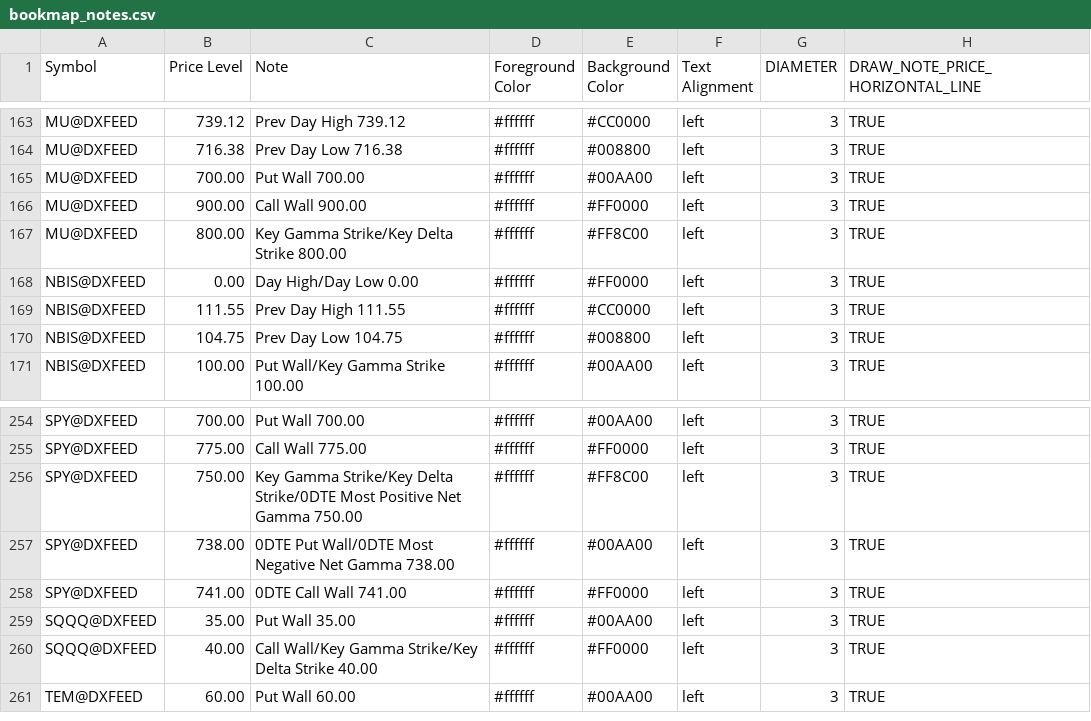
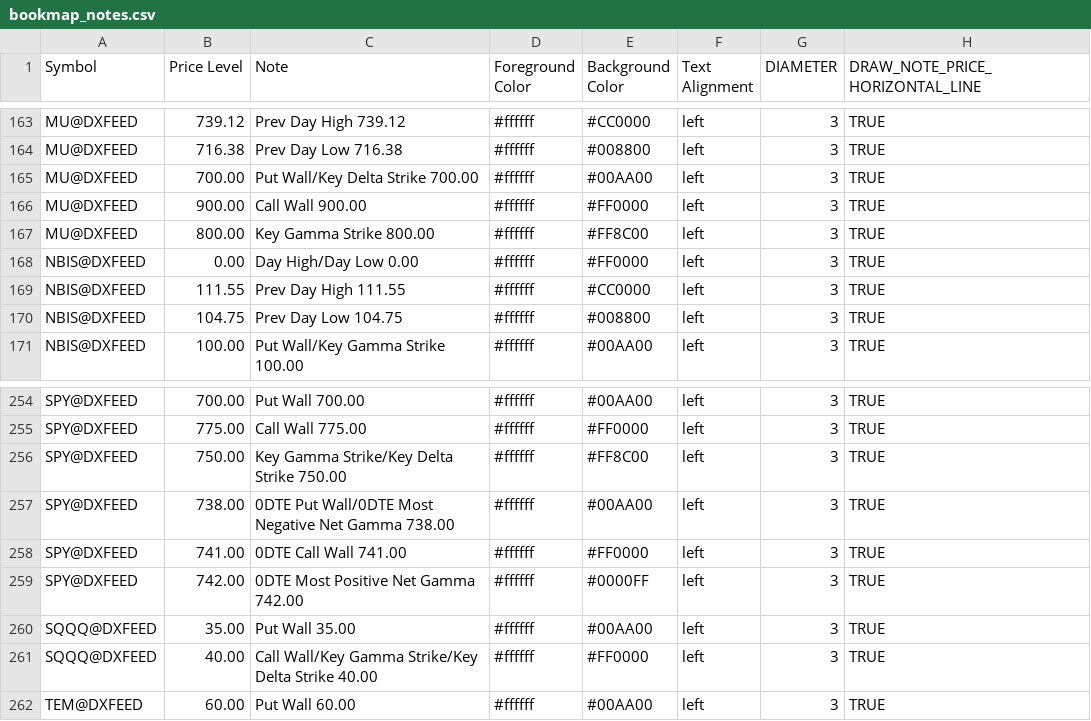
Before and after one commit to marciogmorales/toolbox, a CSV file: bookmap_notes.csv, drawn as a sheet; only a part is shown, gaps mark what is left out.

Commit message:
chore: update bookmap notes (2026-11-17T12:54:31.594Z)

```diff
--- a/bookmap_notes.csv
+++ b/bookmap_notes.csv
@@ -164,5 +164,5 @@ MU@DXFEED,739.12,Prev Day High 739.12,#ffffff,#CC0000,left,3,TRUE
 MU@DXFEED,716.38,Prev Day Low 716.38,#ffffff,#008800,left,3,TRUE
-MU@DXFEED,700.00,Put Wall 700.00,#ffffff,#00AA00,left,3,TRUE
+MU@DXFEED,700.00,Put Wall/Key Delta Strike 700.00,#ffffff,#00AA00,left,3,TRUE
 MU@DXFEED,900.00,Call Wall 900.00,#ffffff,#FF0000,left,3,TRUE
-MU@DXFEED,800.00,Key Gamma Strike/Key Delta Strike 800.00,#ffffff,#FF8C00,left,3,TRUE
+MU@DXFEED,800.00,Key Gamma Strike 800.00,#ffffff,#FF8C00,left,3,TRUE
 NBIS@DXFEED,0.00,Day High/Day Low 0.00,#ffffff,#FF0000,left,3,TRUE
@@ -255,5 +255,6 @@ SPY@DXFEED,700.00,Put Wall 700.00,#ffffff,#00AA00,left,3,TRUE
 SPY@DXFEED,775.00,Call Wall 775.00,#ffffff,#FF0000,left,3,TRUE
-SPY@DXFEED,750.00,Key Gamma Strike/Key Delta Strike/0DTE Most Positive Net Gamma 750.00,#ffffff,#FF8C00,left,3,TRUE
+SPY@DXFEED,750.00,Key Gamma Strike/Key Delta Strike 750.00,#ffffff,#FF8C00,left,3,TRUE
 SPY@DXFEED,738.00,0DTE Put Wall/0DTE Most Negative Net Gamma 738.00,#ffffff,#00AA00,left,3,TRUE
 SPY@DXFEED,741.00,0DTE Call Wall 741.00,#ffffff,#FF0000,left,3,TRUE
+SPY@DXFEED,742.00,0DTE Most Positive Net Gamma 742.00,#ffffff,#0000FF,left,3,TRUE
 SQQQ@DXFEED,35.00,Put Wall 35.00,#ffffff,#00AA00,left,3,TRUE
```
